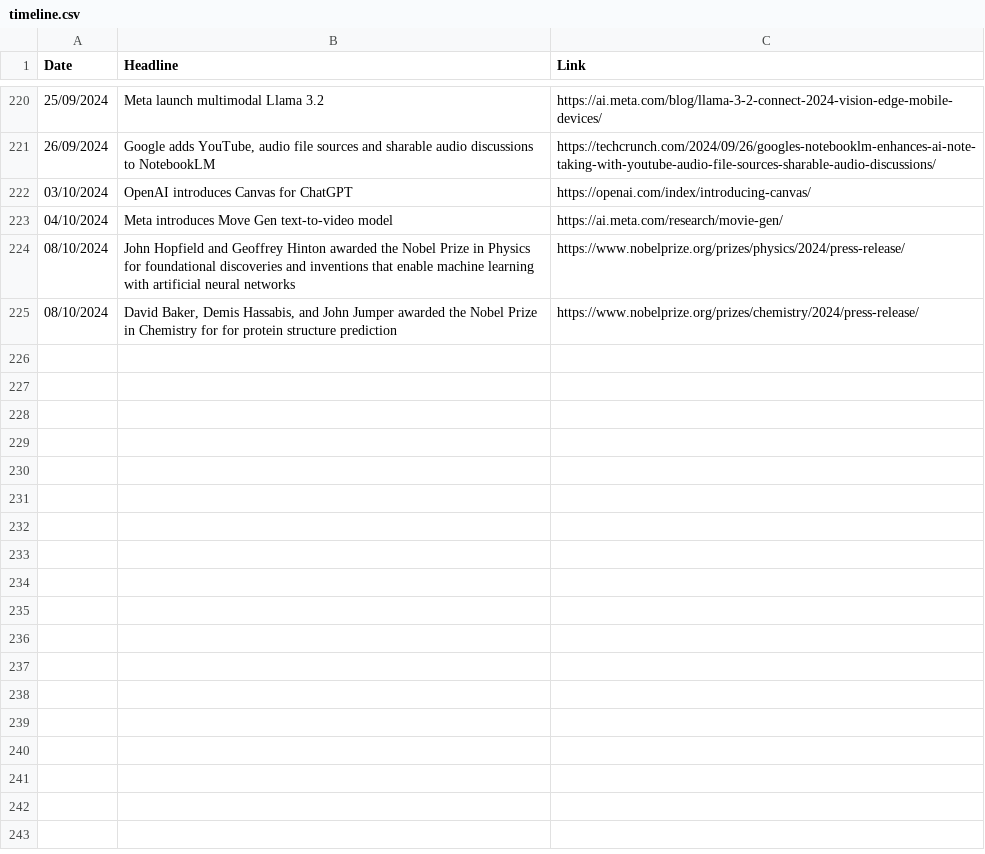
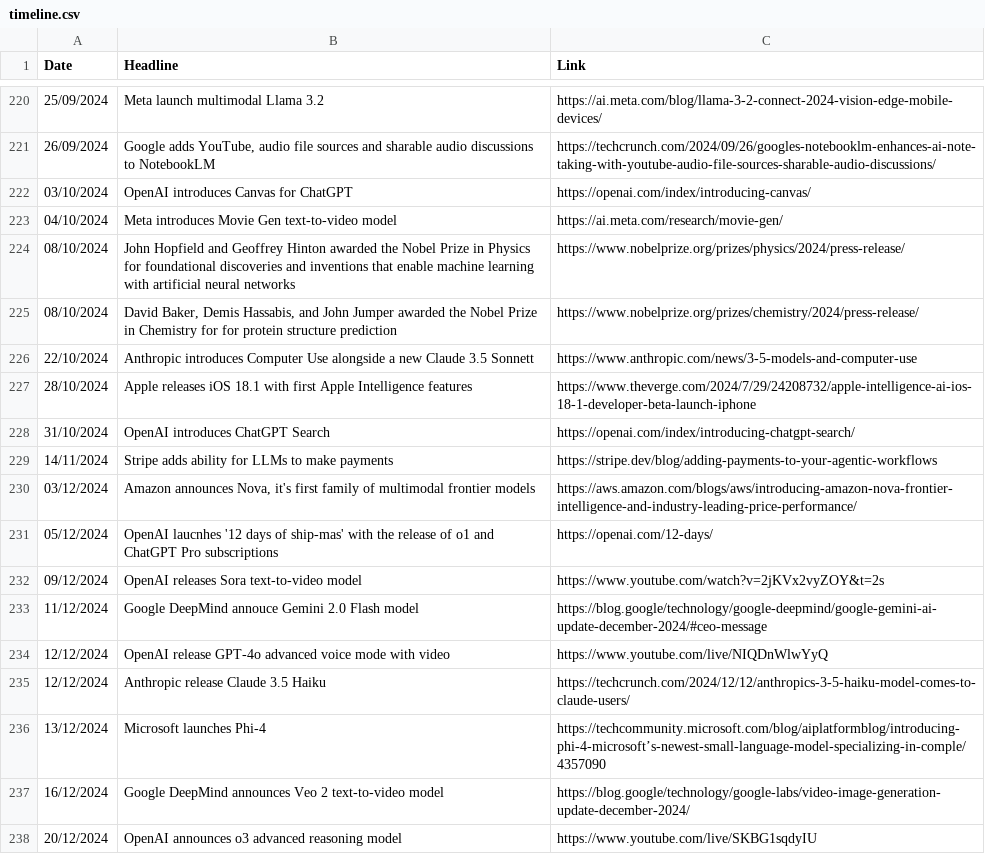
Before and after one commit to seanbetts/genai-timeline, a CSV file: timeline.csv, drawn as a sheet; only a part is shown, gaps mark what is left out.

Commit message:
Updates to Dec 2024

```diff
--- a/timeline.csv
+++ b/timeline.csv
@@ -222,4 +222,17 @@
 "03/10/2024","OpenAI introduces Canvas for ChatGPT","https://openai.com/index/introducing-canvas/"
-"04/10/2024","Meta introduces Move Gen text-to-video model","https://ai.meta.com/research/movie-gen/"
+"04/10/2024","Meta introduces Movie Gen text-to-video model","https://ai.meta.com/research/movie-gen/"
 "08/10/2024","John Hopfield and Geoffrey Hinton awarded the Nobel Prize in Physics for foundational discoveries and inventions that enable machine learning with artificial neural networks","https://www.nobelprize.org/prizes/physics/2024/press-release/"
 "08/10/2024","David Baker, Demis Hassabis, and John Jumper awarded the Nobel Prize in Chemistry for for protein structure prediction","https://www.nobelprize.org/prizes/chemistry/2024/press-release/"
+"22/10/2024","Anthropic introduces Computer Use alongside a new Claude 3.5 Sonnett","https://www.anthropic.com/news/3-5-models-and-computer-use"
+"28/10/2024","Apple releases iOS 18.1 with first Apple Intelligence features", "https://www.theverge.com/2024/7/29/24208732/apple-intelligence-ai-ios-18-1-developer-beta-launch-iphone"
+"31/10/2024","OpenAI introduces ChatGPT Search","https://openai.com/index/introducing-chatgpt-search/"
+"14/11/2024","Stripe adds ability for LLMs to make payments","https://stripe.dev/blog/adding-payments-to-your-agentic-workflows"
+"03/12/2024","Amazon announces Nova, it's first family of multimodal frontier models","https://aws.amazon.com/blogs/aws/introducing-amazon-nova-frontier-intelligence-and-industry-leading-price-performance/"
+"05/12/2024","OpenAI laucnhes '12 days of ship-mas' with the release of o1 and ChatGPT Pro subscriptions","https://openai.com/12-days/"
+"09/12/2024","OpenAI releases Sora text-to-video model","https://www.youtube.com/watch?v=2jKVx2vyZOY&t=2s"
+"11/12/2024","Google DeepMind annouce Gemini 2.0 Flash model","https://blog.google/technology/google-deepmind/google-gemini-ai-update-december-2024/#ceo-message"
+"12/12/2024","OpenAI release GPT-4o advanced voice mode with video","https://www.youtube.com/live/NIQDnWlwYyQ"
+"12/12/2024","Anthropic release Claude 3.5 Haiku","https://techcrunch.com/2024/12/12/anthropics-3-5-haiku-model-comes-to-claude-users/"
+"13/12/2024","Microsoft launches Phi-4","https://techcommunity.microsoft.com/blog/aiplatformblog/introducing-phi-4-microsoft’s-newest-small-language-model-specializing-in-comple/4357090"
+"16/12/2024","Google DeepMind announces Veo 2 text-to-video model","https://blog.google/technology/google-labs/video-image-generation-update-december-2024/"
+"20/12/2024","OpenAI announces o3 advanced reasoning model","https://www.youtube.com/live/SKBG1sqdyIU"
```
